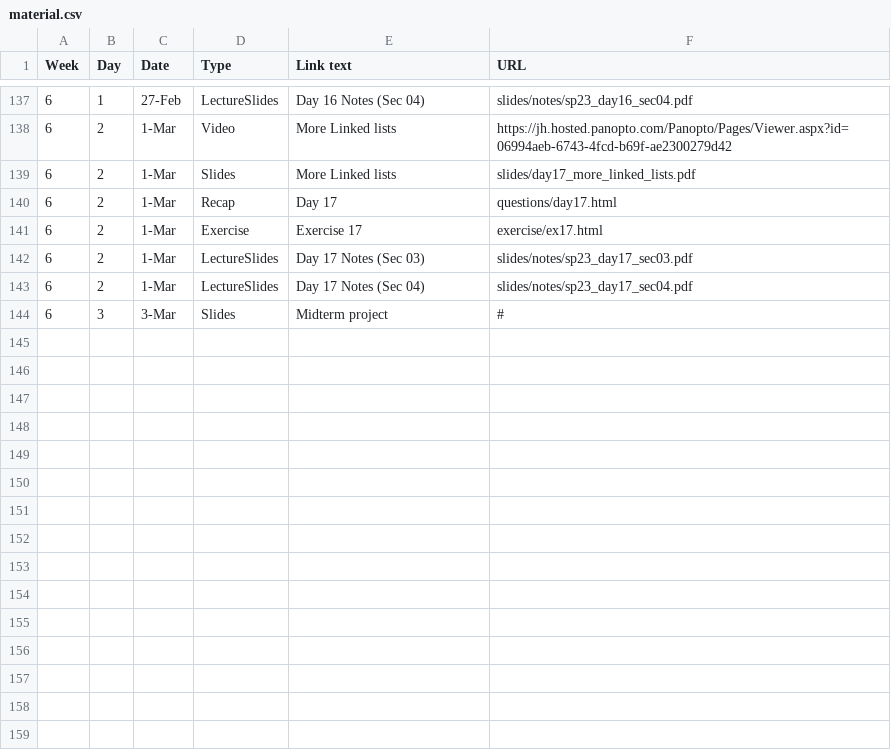
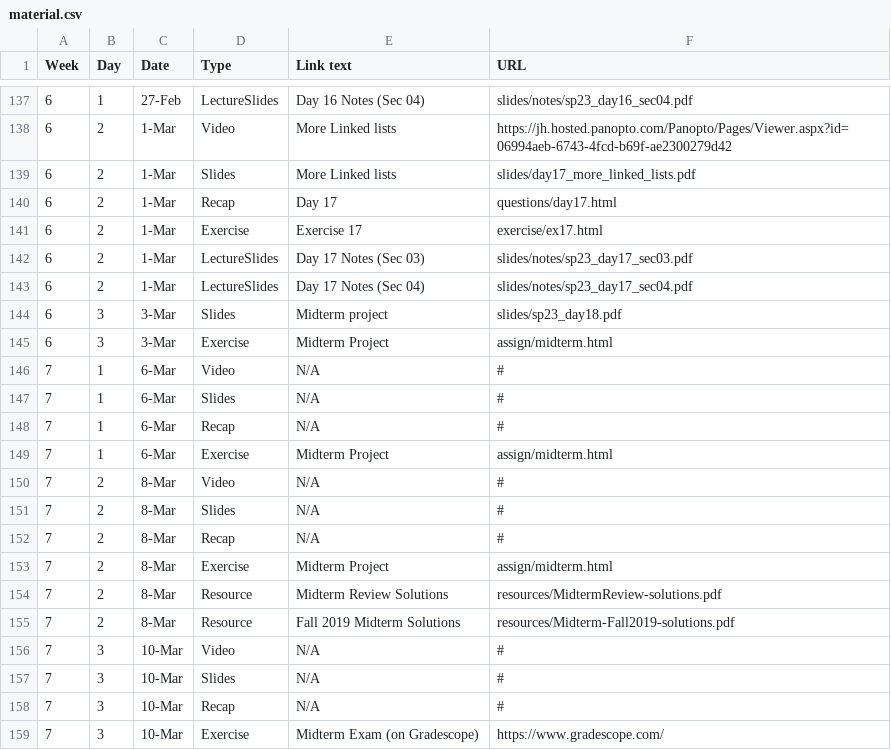
Before and after one commit to vivek-booshan/cs220-sp23, a CSV file: material.csv, drawn as a sheet; only a part is shown, gaps mark what is left out.

Commit message:
midterm project slides, week 7 course material

```diff
--- a/material.csv
+++ b/material.csv
@@ -143,2 +143,17 @@ Week,Day,Date,Type,Link text,URL
 6,2,1-Mar,LectureSlides,"Day 17 Notes (Sec 04)",slides/notes/sp23_day17_sec04.pdf
-6,3,3-Mar,Slides,Midterm project,#
+6,3,3-Mar,Slides,Midterm project,slides/sp23_day18.pdf
+6,3,3-Mar,Exercise,Midterm Project,assign/midterm.html
+7,1,6-Mar,Video,N/A,#
+7,1,6-Mar,Slides,N/A,#
+7,1,6-Mar,Recap,N/A,#
+7,1,6-Mar,Exercise,Midterm Project,assign/midterm.html
+7,2,8-Mar,Video,N/A,#
+7,2,8-Mar,Slides,N/A,#
+7,2,8-Mar,Recap,N/A,#
+7,2,8-Mar,Exercise,Midterm Project,assign/midterm.html
+7,2,8-Mar,Resource,Midterm Review Solutions,resources/MidtermReview-solutions.pdf
+7,2,8-Mar,Resource,Fall 2019 Midterm Solutions,resources/Midterm-Fall2019-solutions.pdf
+7,3,10-Mar,Video,N/A,#
+7,3,10-Mar,Slides,N/A,#
+7,3,10-Mar,Recap,N/A,#
+7,3,10-Mar,Exercise,Midterm Exam (on Gradescope),https://www.gradescope.com/
```
Also changed, not shown: material-future.csv, 3 other files.
